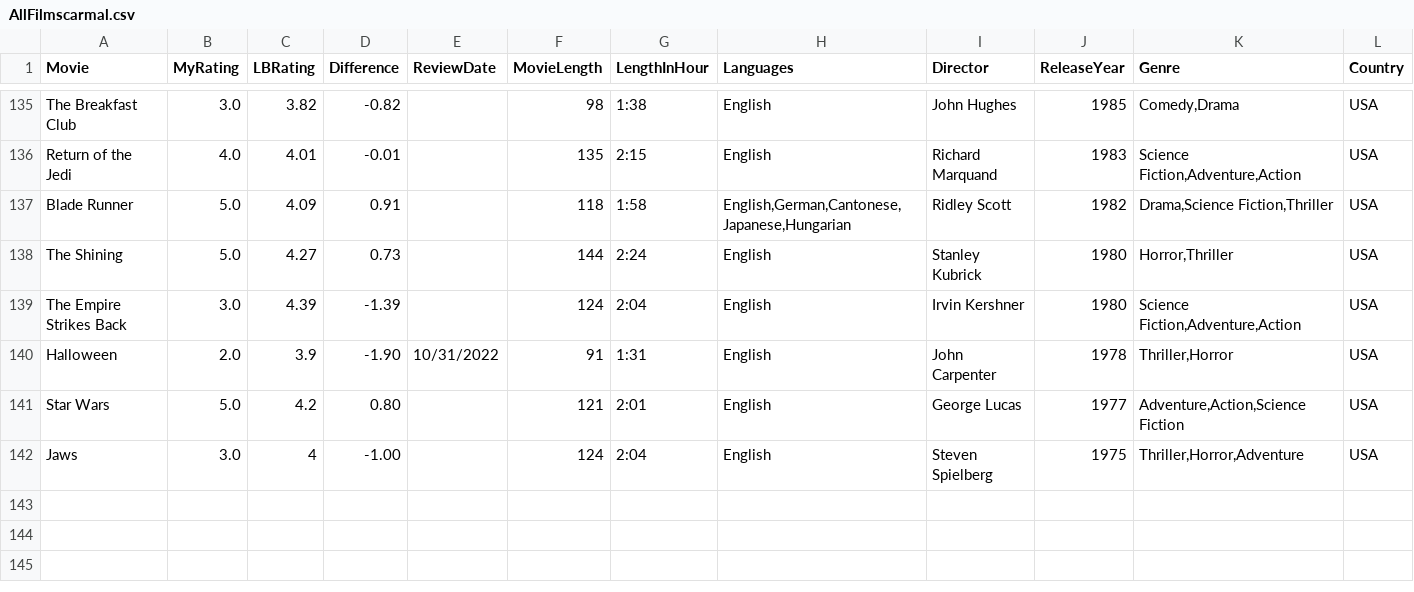
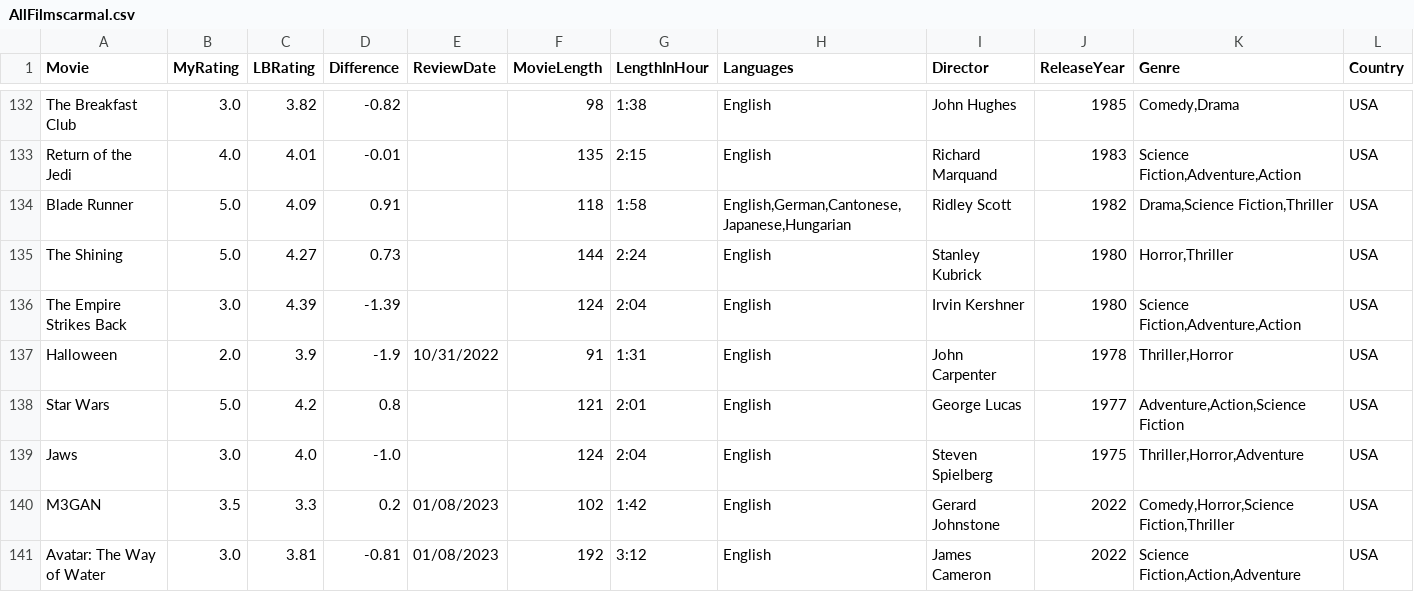
Before and after one commit to LouieR3/LetterboxdApp, a CSV file: AllFilmscarmal.csv, drawn as a sheet; only a part is shown, gaps mark what is left out; addresses are those after the commit; rows hold the shown columns only; the diff covers the shown part only; the diff names each change by its address in the sheet, - before the commit and + after, or states it on an @@ line.

```diff
--- a/AllFilmscarmal.csv
+++ b/AllFilmscarmal.csv
-D137 (Difference): -1.90
+D137 (Difference): -1.9
-D138 (Difference): 0.80
+D138 (Difference): 0.8
-C139 (LBRating): 4
+C139 (LBRating): 4.0
-D139 (Difference): -1.00
+D139 (Difference): -1.0
+row 140: M3GAN | 3.5 | 3.3 | 0.2 | 01/08/2023 | 102 | 1:42 | English | Gerard Johnstone | 2022 | Comedy,Horror,Science Fiction,Thriller | USA
+row 141: Avatar: The Way of Water | 3.0 | 3.81 | -0.81 | 01/08/2023 | 192 | 3:12 | English | James Cameron | 2022 | Science Fiction,Action,Adventure | USA
```
Also changed, not shown: 5 added rows, 3 removed rows and 12 edited cells elsewhere in this file, AllFilmsbluegrace11.csv, AllFilmscloakenswagger.csv, 3 other files.
